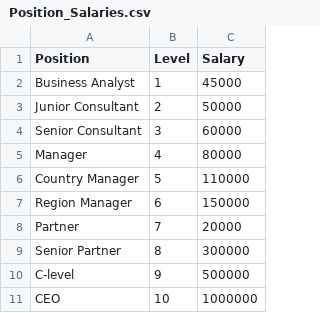
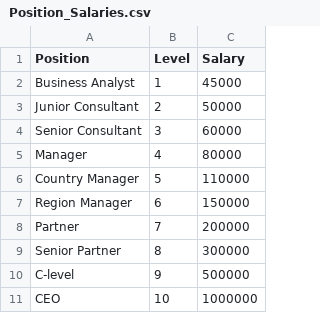
Before and after one commit to AbhishekBasu-14/R_implementation_ML_templates, a CSV file: Regression/Polynomial_Linear_Regression/Position_Salaries.csv, drawn as a sheet.

Commit message:
dataset uploaded

```diff
--- a/Regression/Polynomial_Linear_Regression/Position_Salaries.csv
+++ b/Regression/Polynomial_Linear_Regression/Position_Salaries.csv
@@ -7,3 +7,3 @@ Country Manager,5,110000
 Region Manager,6,150000
-Partner,7,20000
+Partner,7,200000
 Senior Partner,8,300000
```
